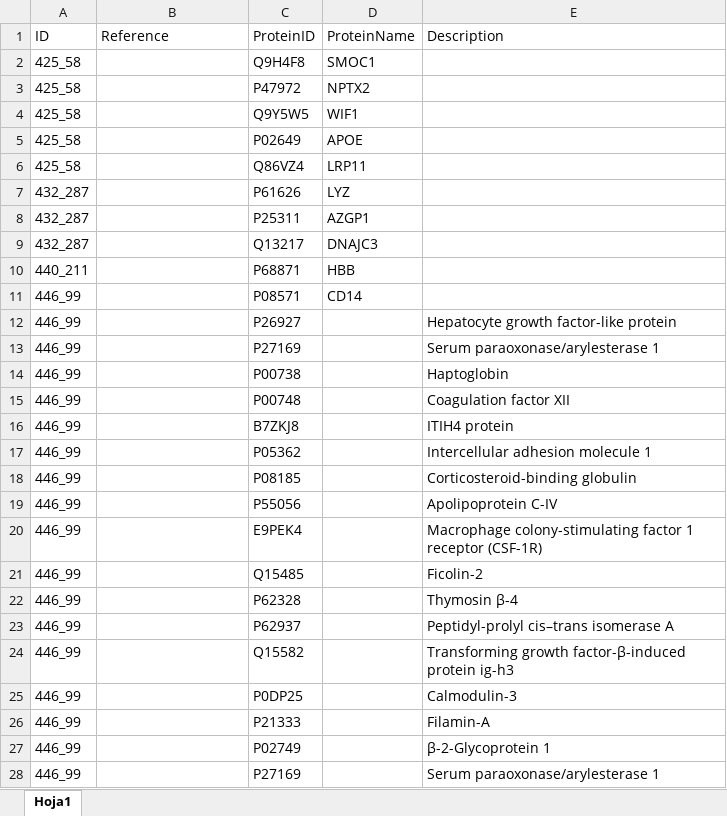
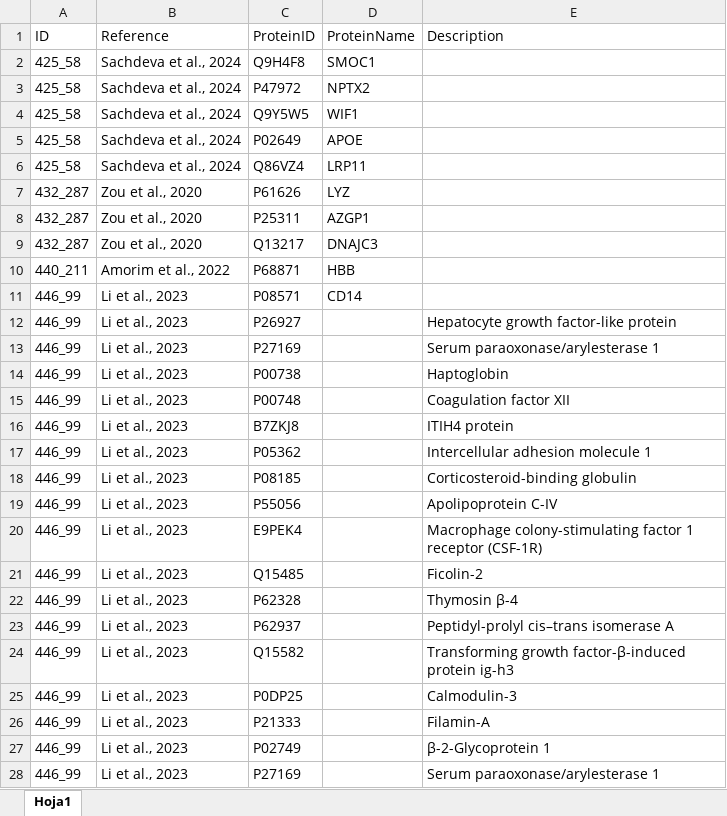
Before and after one commit to juliagcurras/metaanalysisT2D, an Excel workbook: 5_2_Metaanalysis_Meta/3_RelevantBiomarkers.xlsx, sheet Hoja1, drawn as a sheet; only a part is shown; values as stored, in another font and other column widths than the file's, no borders; the diff covers the shown part only; the diff names each change by its address in the sheet, - before the commit and + after, or states it on an @@ line.

```diff
--- a/5_2_Metaanalysis_Meta/3_RelevantBiomarkers.xlsx (sheet Hoja1)
+++ b/5_2_Metaanalysis_Meta/3_RelevantBiomarkers.xlsx (sheet Hoja1)
-B2:B6 (Reference): (empty)
+B2:B6 (Reference): Sachdeva et al., 2024
-B7:B9 (Reference): (empty)
+B7:B9 (Reference): Zou et al., 2020
-B10 (Reference): (empty)
+B10 (Reference): Amorim et al., 2022
-B11:B28 (Reference): (empty)
+B11:B28 (Reference): Li et al., 2023
```
Also changed, not shown: 65 edited cells elsewhere in this sheet, 5_1_Metaanalysis_Amanida/resultsBySample_Quantitative.xlsx, 5_1_Metaanalysis_Amanida/results_Quantitative.xlsx.
